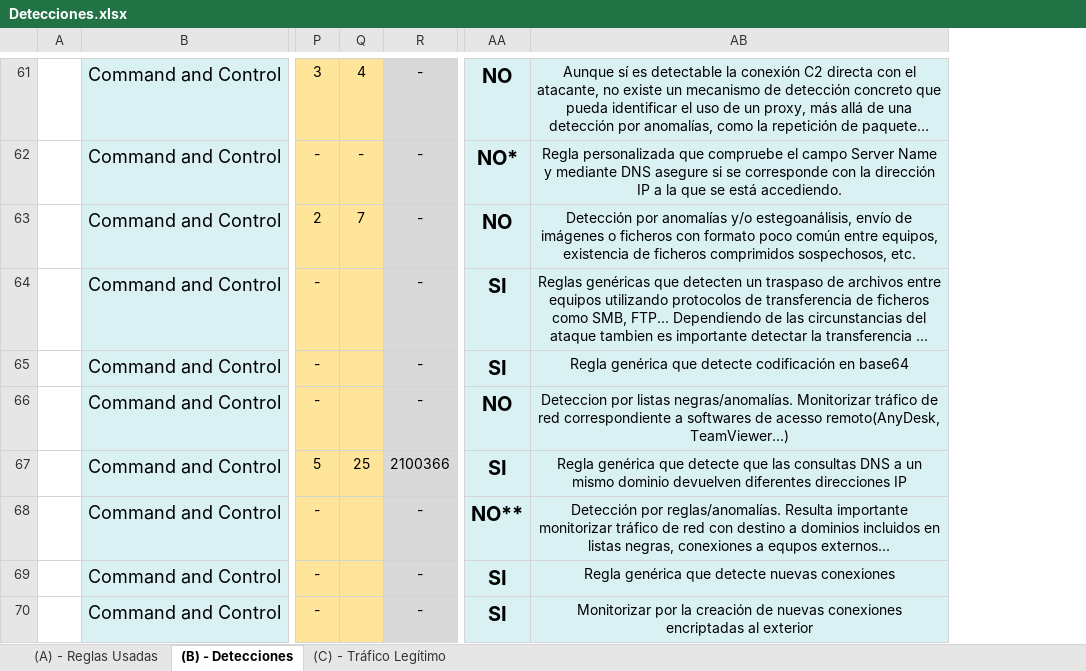
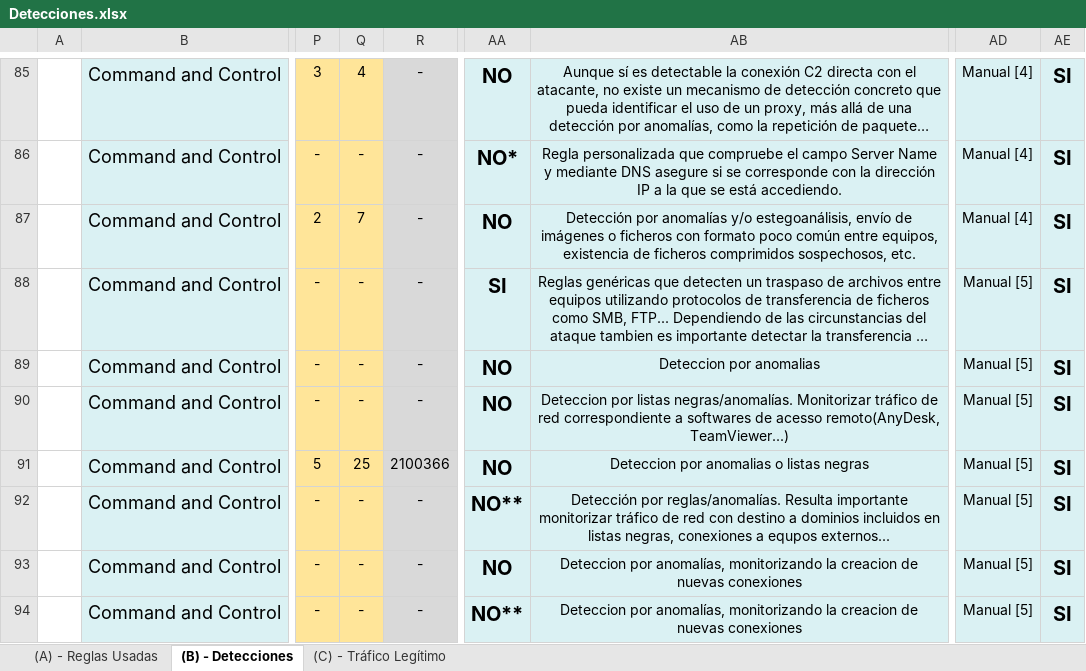
Before and after one commit to javgarbor10/Snort-FG-PA-Analisis_Capacidad_deteccion_Ataques_red, an Excel workbook: hojas/Detecciones.xlsx, sheet (B) - Detecciones, drawn as a sheet; only a part is shown, gaps mark what is left out; long unchanged cells end in …; values as stored, in another font and other column widths than the file's, no borders; charts and pictures not drawn; addresses are those after the commit; the diff covers the shown part only; the diff names each change by its address in the sheet, - before the commit and + after, or states it on an @@ line.

```diff
--- a/hojas/Detecciones.xlsx (sheet (B) - Detecciones)
+++ b/hojas/Detecciones.xlsx (sheet (B) - Detecciones)
+column AD, rows 85-94: Manual [4] | Manual [4] | Manual [4] | Manual [5] | Manual [5] | Manual [5] | Manual [5] | Manual [5] | Manual [5] | Manual [5]
+column AE, rows 85-94: all SI
-Q88:Q90: (empty)
+Q88:Q90: -
-AA89: SI
+AA89: NO
-AB89: Regla genérica que detecte codificación en base64
+AB89: Deteccion por anomalias
-AA91: SI
+AA91: NO
-AB91: Regla genérica que detecte que las consultas DNS a un mismo dominio devuelven diferentes direcciones IP
+AB91: Deteccion por anomalias o listas negras
-Q92:Q94: (empty)
+Q92:Q94: -
-AA93: SI
+AA93: NO
-AB93: Regla genérica que detecte nuevas conexiones
+AB93: Deteccion por anomalías, monitorizando la creacion de nuevas conexiones
-AA94: SI
+AA94: NO**
-AB94: Monitorizar por la creación de nuevas conexiones encriptadas al exterior
+AB94: Deteccion por anomalías, monitorizando la creacion de nuevas conexiones
```
Also changed, not shown: 31 added rows and 122 edited cells elsewhere in this sheet, 1 other file.
